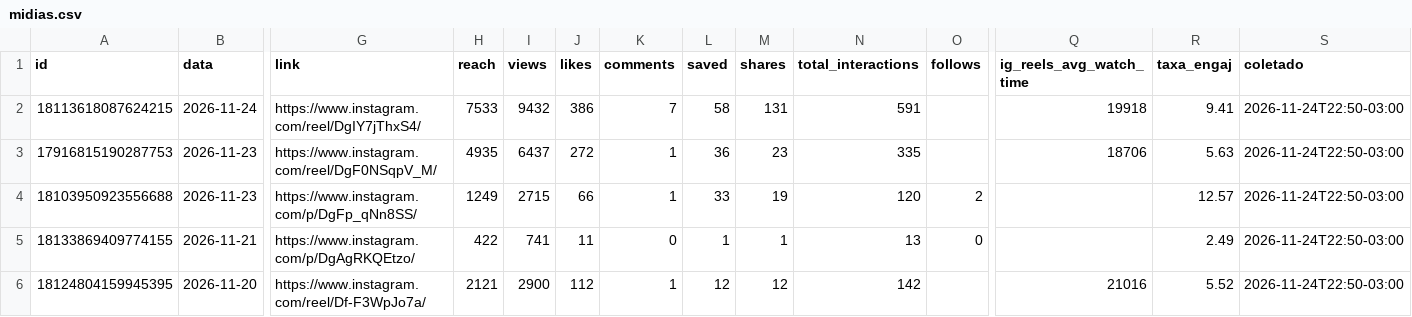
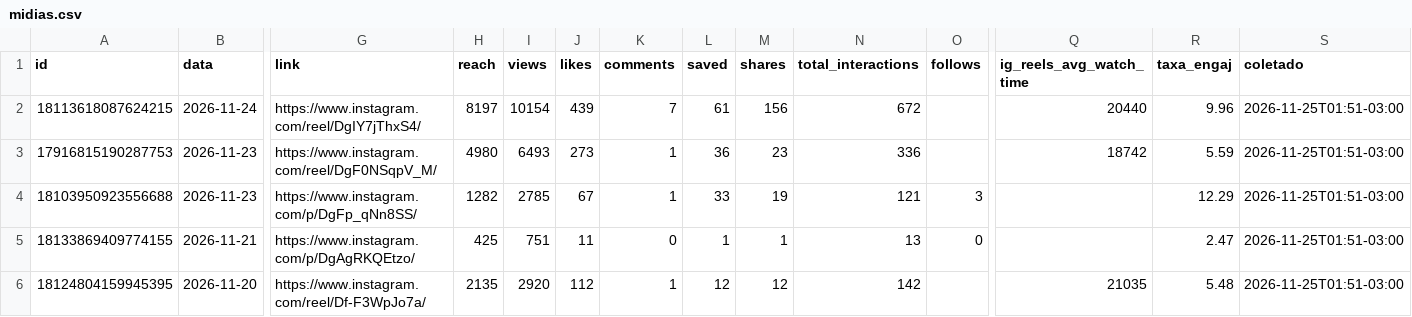
Before and after one commit to denysdmo/maa-publicador, a CSV file: metricas/midias.csv, drawn as a sheet; only a part is shown, gaps mark what is left out; the diff covers the shown part only; the diff names each change by its address in the sheet, - before the commit and + after, or states it on an @@ line.

```diff
--- a/metricas/midias.csv
+++ b/metricas/midias.csv
-H2 (reach): 7533
+H2 (reach): 8197
-I2 (views): 9432
+I2 (views): 10154
-J2 (likes): 386
+J2 (likes): 439
-L2 (saved): 58
+L2 (saved): 61
-M2 (shares): 131
+M2 (shares): 156
-N2 (total_interactions): 591
+N2 (total_interactions): 672
-Q2 (ig_reels_avg_watch_time): 19918
+Q2 (ig_reels_avg_watch_time): 20440
-R2 (taxa_engaj): 9.41
+R2 (taxa_engaj): 9.96
-S2:S6 (coletado): 2026-11-24T22:50-03:00
+S2:S6 (coletado): 2026-11-25T01:51-03:00
-H3 (reach): 4935
+H3 (reach): 4980
-I3 (views): 6437
+I3 (views): 6493
-J3 (likes): 272
+J3 (likes): 273
-N3 (total_interactions): 335
+N3 (total_interactions): 336
-Q3 (ig_reels_avg_watch_time): 18706
+Q3 (ig_reels_avg_watch_time): 18742
-R3 (taxa_engaj): 5.63
+R3 (taxa_engaj): 5.59
-H4 (reach): 1249
+H4 (reach): 1282
-I4 (views): 2715
+I4 (views): 2785
-J4 (likes): 66
+J4 (likes): 67
-N4 (total_interactions): 120
+N4 (total_interactions): 121
-O4 (follows): 2
+O4 (follows): 3
-R4 (taxa_engaj): 12.57
+R4 (taxa_engaj): 12.29
-H5 (reach): 422
+H5 (reach): 425
-I5 (views): 741
+I5 (views): 751
-R5 (taxa_engaj): 2.49
+R5 (taxa_engaj): 2.47
-H6 (reach): 2121
+H6 (reach): 2135
-I6 (views): 2900
+I6 (views): 2920
-Q6 (ig_reels_avg_watch_time): 21016
+Q6 (ig_reels_avg_watch_time): 21035
-R6 (taxa_engaj): 5.52
+R6 (taxa_engaj): 5.48
```
Also changed, not shown: 130 edited cells elsewhere in this file, metricas/conta.csv, metricas/stories.csv, 2 other files.
